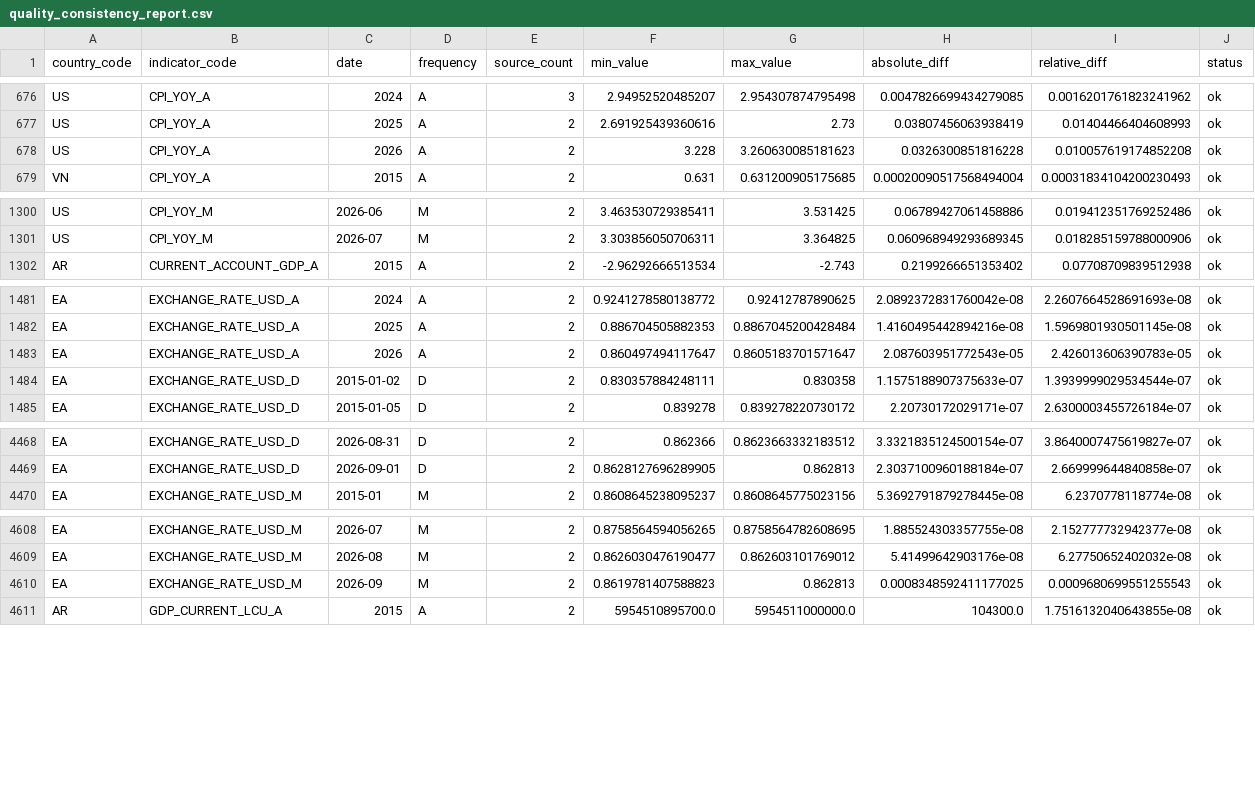
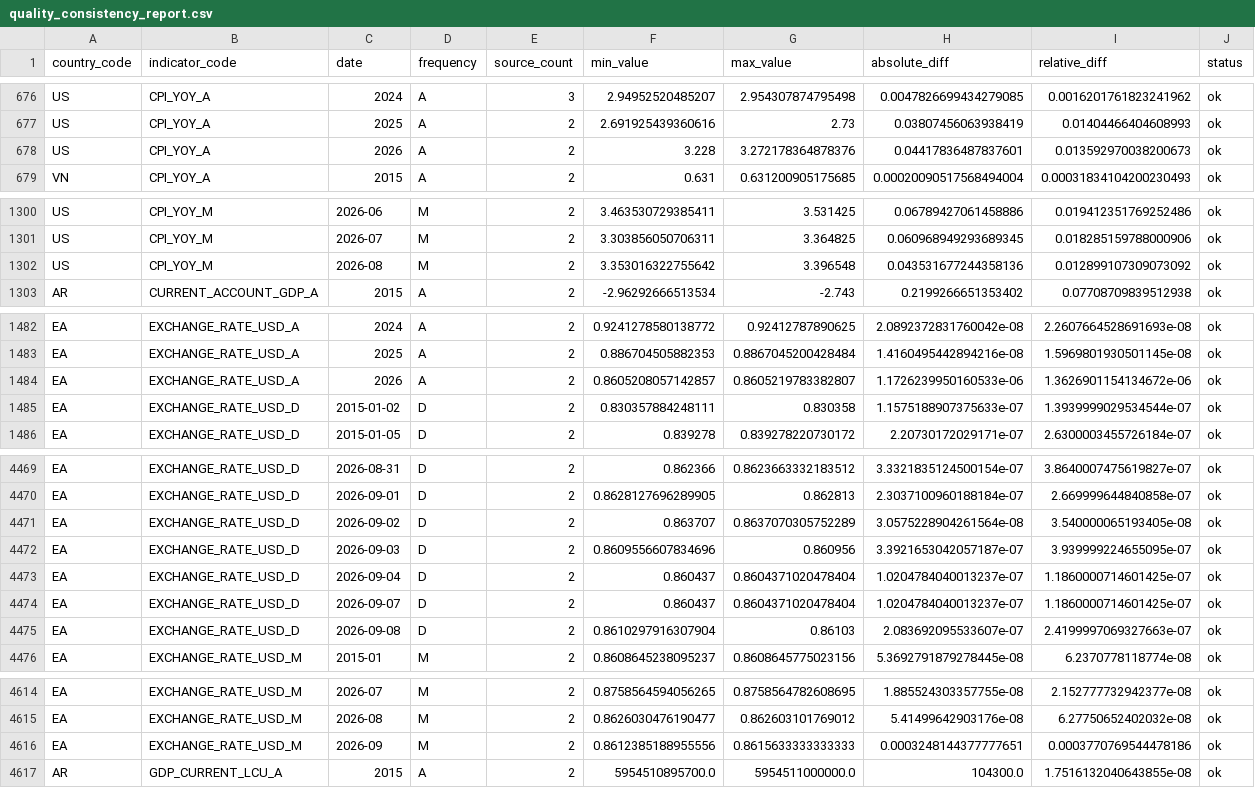
Before and after one commit to tianhaonan510-spec/EconAtlas, a CSV file: data_clean/quality_consistency_report.csv, drawn as a sheet; only a part is shown, gaps mark what is left out.

```diff
--- a/data_clean/quality_consistency_report.csv
+++ b/data_clean/quality_consistency_report.csv
@@ -677,3 +677,3 @@ US,CPI_YOY_A,2024,A,3,2.94952520485207,2.954307874795498,0.0047826699434279085,0
 US,CPI_YOY_A,2025,A,2,2.691925439360616,2.73,0.03807456063938419,0.01404466404608993,ok
-US,CPI_YOY_A,2026,A,2,3.228,3.260630085181623,0.0326300851816228,0.010057619174852208,ok
+US,CPI_YOY_A,2026,A,2,3.228,3.272178364878376,0.04417836487837601,0.013592970038200673,ok
 VN,CPI_YOY_A,2015,A,2,0.631,0.631200905175685,0.00020090517568494004,0.00031834104200230493,ok
@@ -1301,2 +1301,3 @@ US,CPI_YOY_M,2026-06,M,2,3.463530729385411,3.531425,0.06789427061458886,0.019412
 US,CPI_YOY_M,2026-07,M,2,3.303856050706311,3.364825,0.060968949293689345,0.018285159788000906,ok
+US,CPI_YOY_M,2026-08,M,2,3.353016322755642,3.396548,0.043531677244358136,0.012899107309073092,ok
 AR,CURRENT_ACCOUNT_GDP_A,2015,A,2,-2.96292666513534,-2.743,0.2199266651353402,0.07708709839512938,ok
@@ -1482,3 +1483,3 @@ EA,EXCHANGE_RATE_USD_A,2024,A,2,0.9241278580138772,0.92412787890625,2.0892372831
 EA,EXCHANGE_RATE_USD_A,2025,A,2,0.886704505882353,0.8867045200428484,1.4160495442894216e-08,1.5969801930501145e-08,ok
-EA,EXCHANGE_RATE_USD_A,2026,A,2,0.860497494117647,0.8605183701571647,2.087603951772543e-05,2.426013606390783e-05,ok
+EA,EXCHANGE_RATE_USD_A,2026,A,2,0.8605208057142857,0.8605219783382807,1.1726239950160533e-06,1.3626901154134672e-06,ok
 EA,EXCHANGE_RATE_USD_D,2015-01-02,D,2,0.830357884248111,0.830358,1.1575188907375633e-07,1.3939999029534544e-07,ok
@@ -4469,2 +4470,7 @@ EA,EXCHANGE_RATE_USD_D,2026-08-31,D,2,0.862366,0.8623663332183512,3.332183512450
 EA,EXCHANGE_RATE_USD_D,2026-09-01,D,2,0.8628127696289905,0.862813,2.3037100960188184e-07,2.669999644840858e-07,ok
+EA,EXCHANGE_RATE_USD_D,2026-09-02,D,2,0.863707,0.8637070305752289,3.0575228904261564e-08,3.540000065193405e-08,ok
+EA,EXCHANGE_RATE_USD_D,2026-09-03,D,2,0.8609556607834696,0.860956,3.3921653042057187e-07,3.939999224655095e-07,ok
+EA,EXCHANGE_RATE_USD_D,2026-09-04,D,2,0.860437,0.8604371020478404,1.0204784040013237e-07,1.1860000714601425e-07,ok
+EA,EXCHANGE_RATE_USD_D,2026-09-07,D,2,0.860437,0.8604371020478404,1.0204784040013237e-07,1.1860000714601425e-07,ok
+EA,EXCHANGE_RATE_USD_D,2026-09-08,D,2,0.8610297916307904,0.86103,2.083692095533607e-07,2.4199997069327663e-07,ok
 EA,EXCHANGE_RATE_USD_M,2015-01,M,2,0.8608645238095237,0.8608645775023156,5.3692791879278445e-08,6.2370778118774e-08,ok
@@ -4609,3 +4615,3 @@ EA,EXCHANGE_RATE_USD_M,2026-07,M,2,0.8758564594056265,0.8758564782608695,1.88552
 EA,EXCHANGE_RATE_USD_M,2026-08,M,2,0.8626030476190477,0.862603101769012,5.41499642903176e-08,6.27750652402032e-08,ok
-EA,EXCHANGE_RATE_USD_M,2026-09,M,2,0.8619781407588823,0.862813,0.0008348592411177025,0.0009680699551255543,ok
+EA,EXCHANGE_RATE_USD_M,2026-09,M,2,0.8612385188955556,0.8615633333333333,0.0003248144377777651,0.0003770769544478186,ok
 AR,GDP_CURRENT_LCU_A,2015,A,2,5954510895700.0,5954511000000.0,104300.0,1.7516132040643855e-08,ok
```
Also changed, not shown: audit/series_audit.csv, data_clean/quality_outlier_report.csv, 24 other files.
